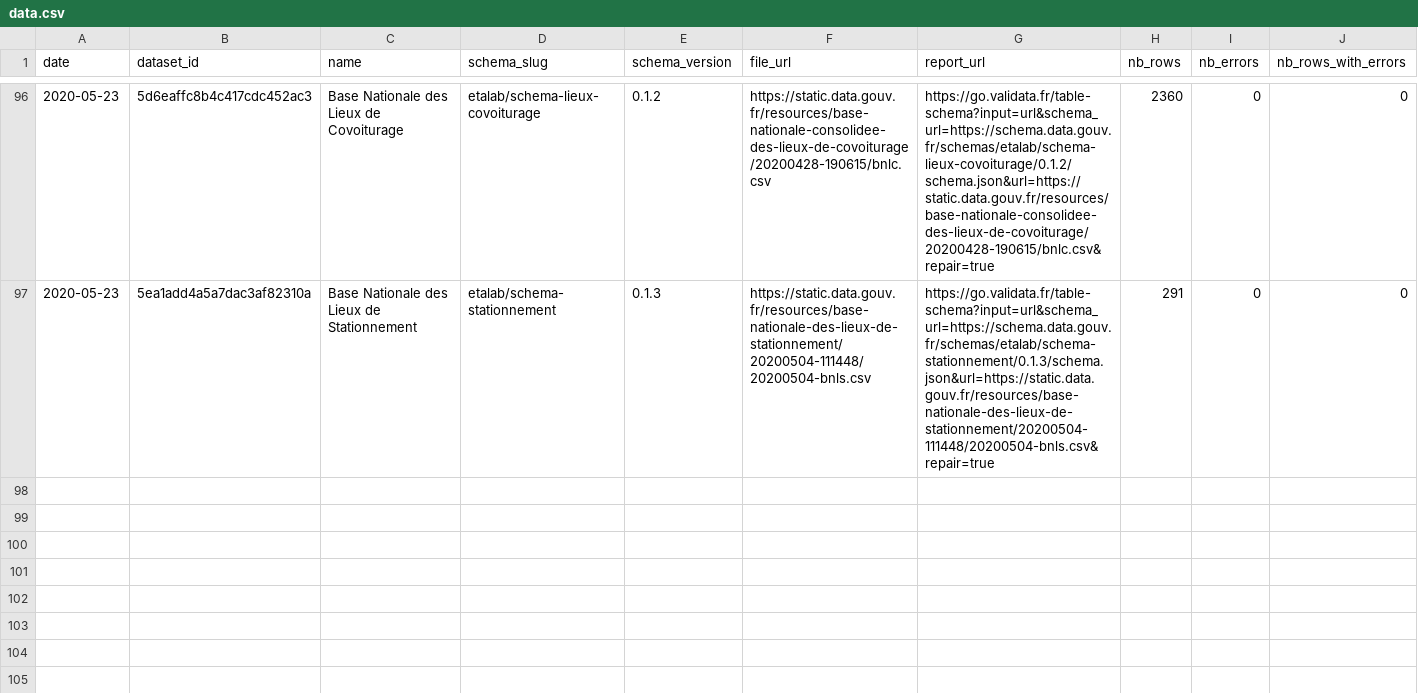
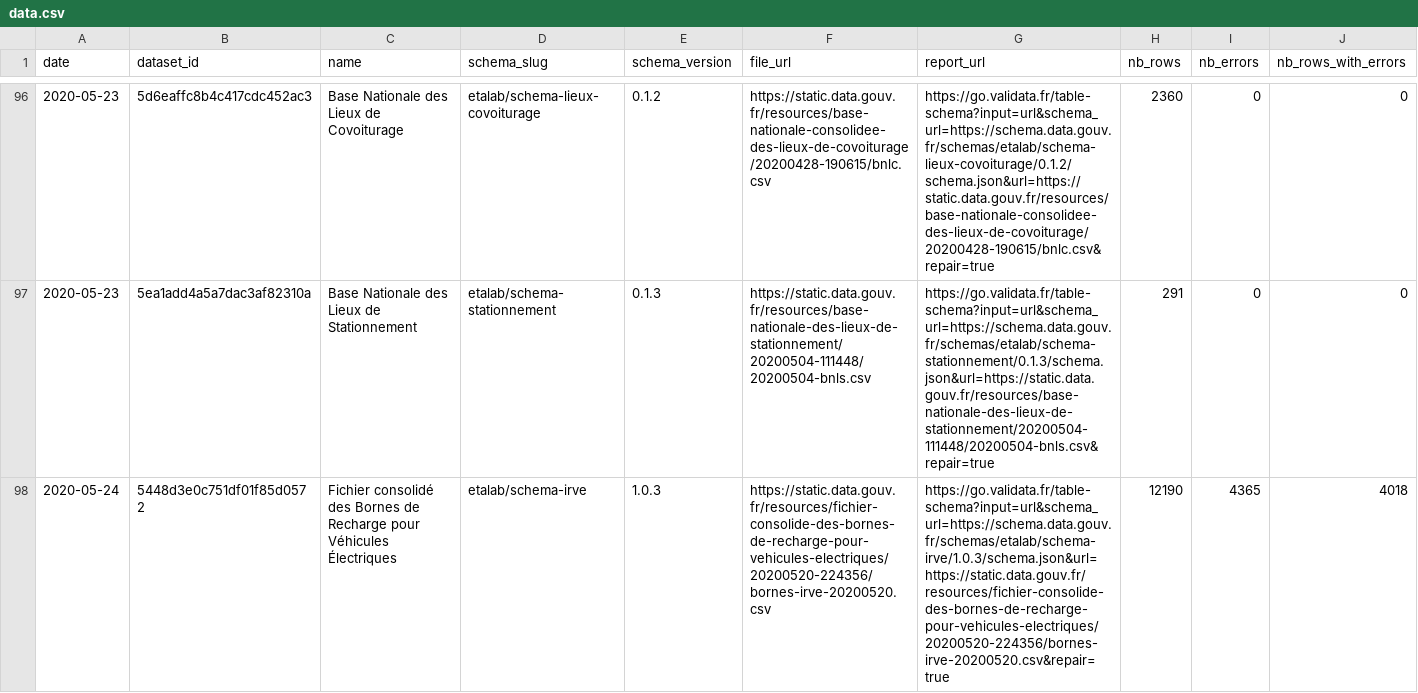
Before and after one commit to etalab/monitor-consolidation, a CSV file: data.csv, drawn as a sheet; only a part is shown, gaps mark what is left out; rows hold the shown columns only; the diff covers the shown part only; the diff names each change by its address in the sheet, - before the commit and + after, or states it on an @@ line.

```diff
--- a/data.csv
+++ b/data.csv
+row 98: 2020-05-24 | 5448d3e0c751df01f85d0572 | Fichier consolidé des Bornes de Recharge pour Véhicules Électriques | etalab/schema-irve | 1.0.3 | https://static.data.gouv.fr/resources/fichier-consolide-des-bornes-de-recharge-pour-vehicules-electriques/20200520-224356/bornes-irve-20200520.csv | https://go.validata.fr/table-schema?input=url&schema_url=https://schema.data.gouv.fr/schemas/etalab/schema-irve/1.0.3/schema.json&url=https://static.data.gouv.fr/resources/fichier-consolide-des-bornes-de-recharge-pour-vehicules-electriques/20200520-224356/bornes-irve-20200520.csv&repair=true | 12190 | 4365 | 4018
```
Also changed, not shown: 2 added rows elsewhere in this file, 1 other file.
